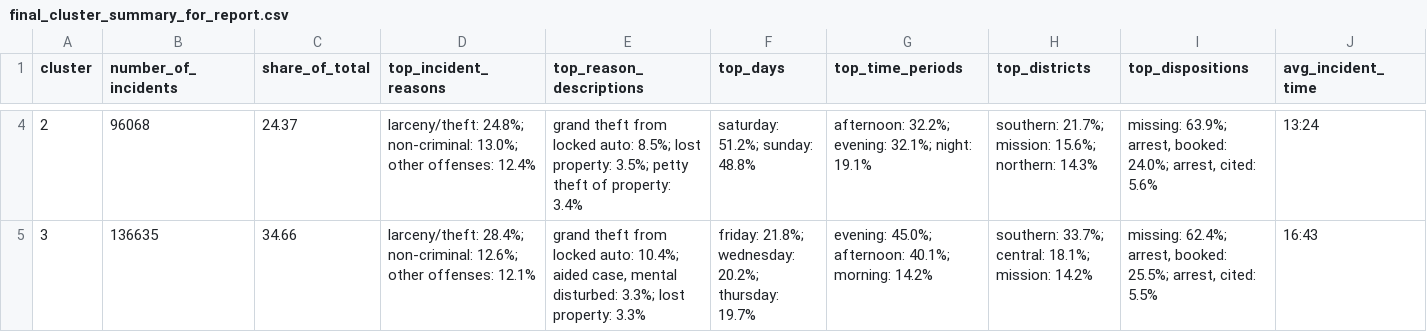
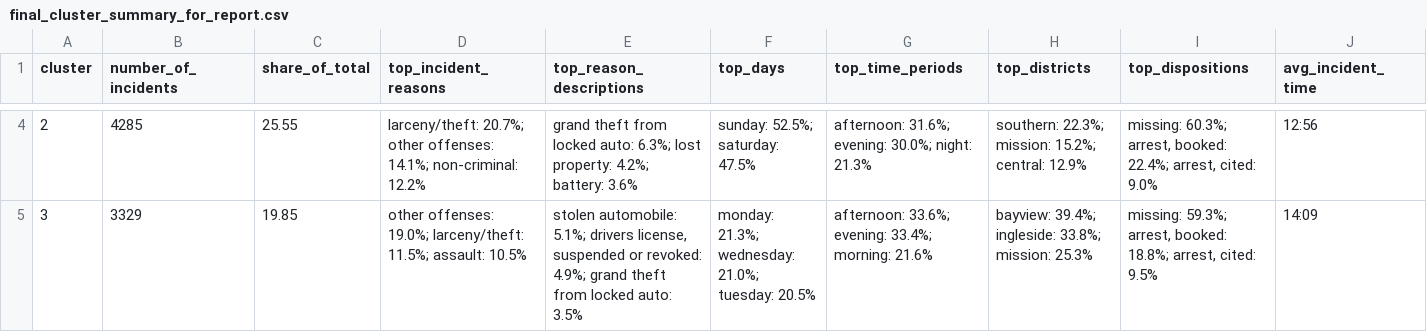
Before and after one commit to anristepanian/incidents_clustering, a CSV file: outputs/final_cluster_summary_for_report.csv, drawn as a sheet; only a part is shown, gaps mark what is left out; the diff covers the shown part only; the diff names each change by its address in the sheet, - before the commit and + after, or states it on an @@ line.

```diff
--- a/outputs/final_cluster_summary_for_report.csv
+++ b/outputs/final_cluster_summary_for_report.csv
-B4 (number_of_incidents): 96068
+B4 (number_of_incidents): 4285
-C4 (share_of_total): 24.37
+C4 (share_of_total): 25.55
-D4 (top_incident_reasons): larceny/theft: 24.8%; non-criminal: 13.0%; other offenses: 12.4%
+D4 (top_incident_reasons): larceny/theft: 20.7%; other offenses: 14.1%; non-criminal: 12.2%
-E4 (top_reason_descriptions): …locked auto: 8.5%; lost property: 3.5%; petty theft of property: 3.4%
+E4 (top_reason_descriptions): …locked auto: 6.3%; lost property: 4.2%; battery: 3.6%
-F4 (top_days): saturday: 51.2%; sunday: 48.8%
+F4 (top_days): sunday: 52.5%; saturday: 47.5%
-G4 (top_time_periods): afternoon: 32.2%; evening: 32.1%; night: 19.1%
+G4 (top_time_periods): afternoon: 31.6%; evening: 30.0%; night: 21.3%
-H4 (top_districts): southern: 21.7%; mission: 15.6%; northern: 14.3%
+H4 (top_districts): southern: 22.3%; mission: 15.2%; central: 12.9%
-I4 (top_dispositions): missing: 63.9%; arrest, booked: 24.0%; arrest, cited: 5.6%
+I4 (top_dispositions): missing: 60.3%; arrest, booked: 22.4%; arrest, cited: 9.0%
-J4 (avg_incident_time): 13:24
+J4 (avg_incident_time): 12:56
-B5 (number_of_incidents): 136635
+B5 (number_of_incidents): 3329
-C5 (share_of_total): 34.66
+C5 (share_of_total): 19.85
-D5 (top_incident_reasons): larceny/theft: 28.4%; non-criminal: 12.6%; other offenses: 12.1%
+D5 (top_incident_reasons): other offenses: 19.0%; larceny/theft: 11.5%; assault: 10.5%
-E5 (top_reason_descriptions): grand theft from locked auto: 10.4%; aided case, mental disturbed: 3.3%; lost property: 3.3%
+E5 (top_reason_descriptions): stolen automobile: 5.1%; drivers license, suspended or revoked: 4.9%; grand theft from locked auto: 3.5%
-F5 (top_days): friday: 21.8%; wednesday: 20.2%; thursday: 19.7%
+F5 (top_days): monday: 21.3%; wednesday: 21.0%; tuesday: 20.5%
-G5 (top_time_periods): evening: 45.0%; afternoon: 40.1%; morning: 14.2%
+G5 (top_time_periods): afternoon: 33.6%; evening: 33.4%; morning: 21.6%
-H5 (top_districts): southern: 33.7%; central: 18.1%; mission: 14.2%
+H5 (top_districts): bayview: 39.4%; ingleside: 33.8%; mission: 25.3%
-I5 (top_dispositions): missing: 62.4%; arrest, booked: 25.5%; arrest, cited: 5.5%
+I5 (top_dispositions): missing: 59.3%; arrest, booked: 18.8%; arrest, cited: 9.5%
-J5 (avg_incident_time): 16:43
+J5 (avg_incident_time): 14:09
```
Also changed, not shown: 26 edited cells elsewhere in this file, outputs/cluster_evaluation.csv, outputs/column_summary.csv, 18 other files.
